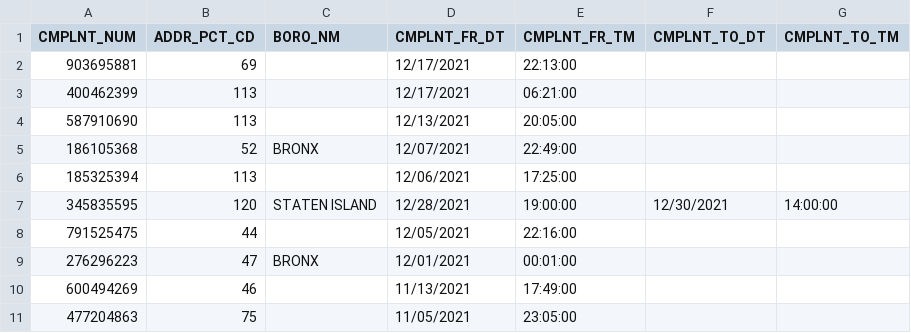
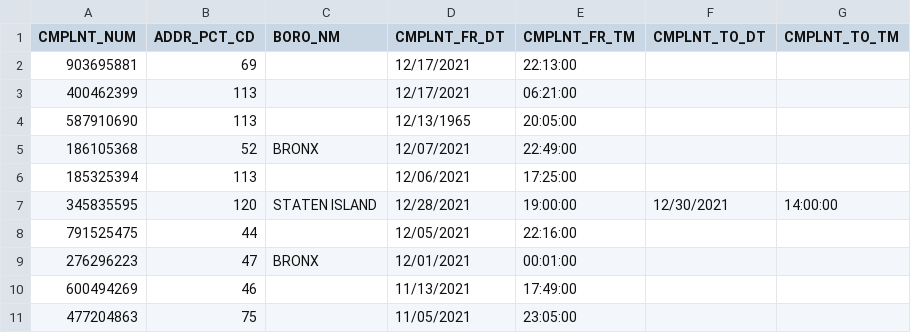
Before and after one commit to DanRoscigno/MyClickhouseConfigs, a TSV file: minimal/minimal.tsv, drawn as a sheet.

```diff
--- a/minimal/minimal.tsv
+++ b/minimal/minimal.tsv
@@ -3,3 +3,3 @@ CMPLNT_NUM	ADDR_PCT_CD	BORO_NM	CMPLNT_FR_DT	CMPLNT_FR_TM	CMPLNT_TO_DT	CMPLNT_TO_
 400462399	113		12/17/2021	06:21:00		
-587910690	113		12/13/2021	20:05:00		
+587910690	113		12/13/1965	20:05:00		
 186105368	52	BRONX	12/07/2021	22:49:00		
```
Also changed, not shown: 3 other files.
